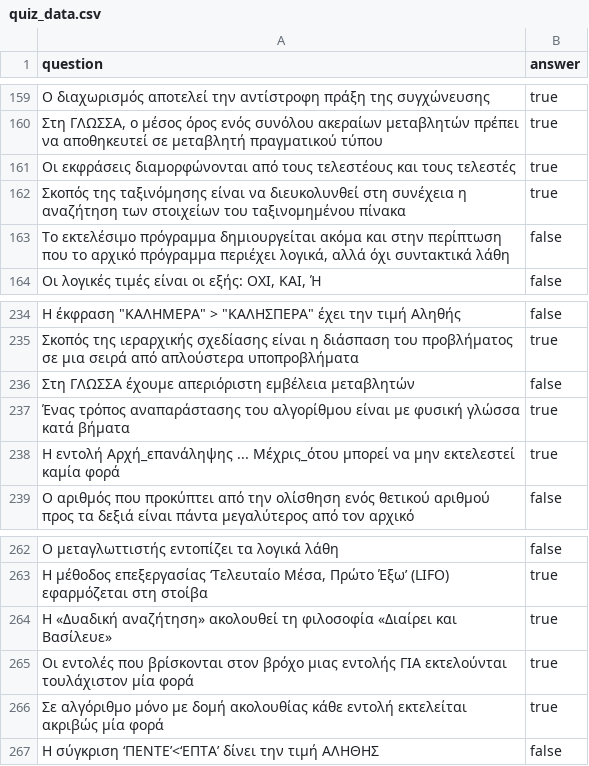
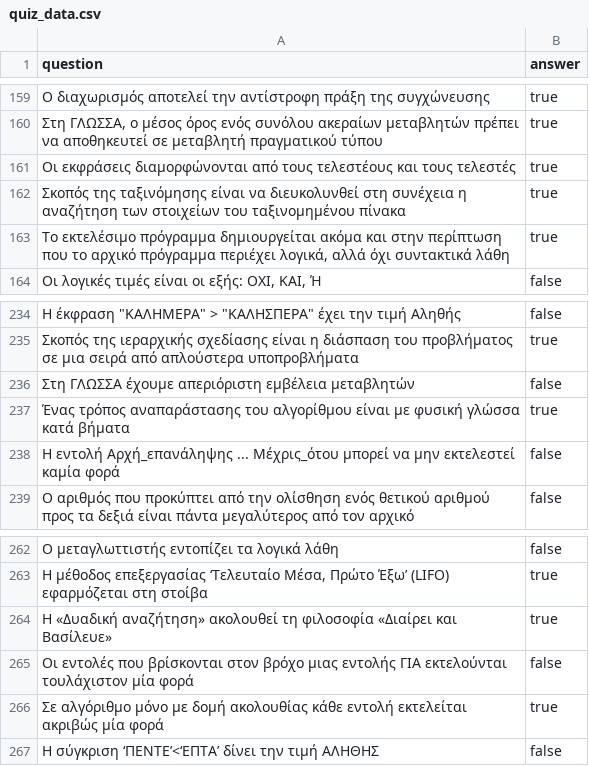
Before and after one commit to fgerodim/aepp, a CSV file: quiz_data.csv, drawn as a sheet; only a part is shown, gaps mark what is left out; the diff names each change by its address in the sheet, - before the commit and + after, or states it on an @@ line.

```diff
--- a/quiz_data.csv
+++ b/quiz_data.csv
-B163 (answer): false
+B163 (answer): true
-B238 (answer): true
+B238 (answer): false
-B265 (answer): true
+B265 (answer): false
```
Also changed, not shown: 2 other files.
